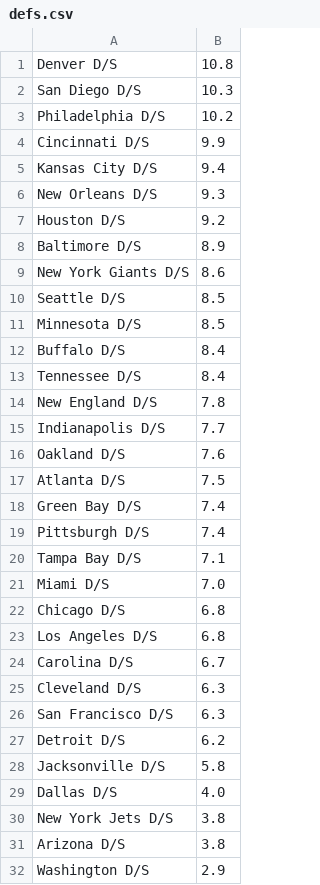
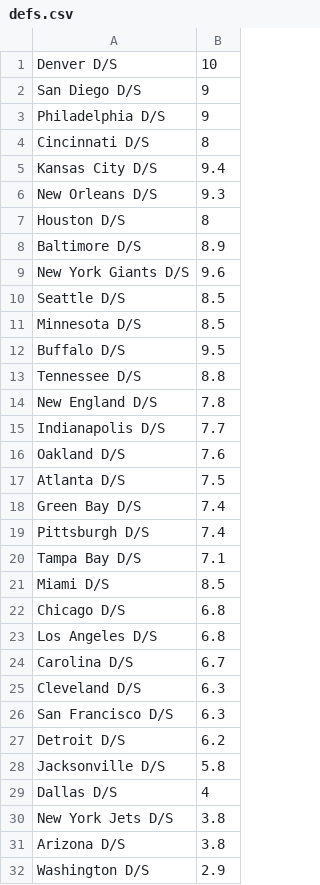
Before and after one commit to andrewbunn/dfs, a CSV file: progproblems/defs.csv, drawn as a sheet.

```diff
--- a/progproblems/defs.csv
+++ b/progproblems/defs.csv
@@ -1,14 +1,14 @@
-Denver D/S,10.8
-San Diego D/S,10.3
-Philadelphia D/S,10.2
-Cincinnati D/S,9.9
+Denver D/S,10
+San Diego D/S,9
+Philadelphia D/S,9
+Cincinnati D/S,8
 Kansas City D/S,9.4
 New Orleans D/S,9.3
-Houston D/S,9.2
+Houston D/S,8
 Baltimore D/S,8.9
-New York Giants D/S,8.6
+New York Giants D/S,9.6
 Seattle D/S,8.5
 Minnesota D/S,8.5
-Buffalo D/S,8.4
-Tennessee D/S,8.4
+Buffalo D/S,9.5
+Tennessee D/S,8.8
 New England D/S,7.8
@@ -20,3 +20,3 @@ Pittsburgh D/S,7.4
 Tampa Bay D/S,7.1
-Miami D/S,7.0
+Miami D/S,8.5
 Chicago D/S,6.8
@@ -28,3 +28,3 @@ Detroit D/S,6.2
 Jacksonville D/S,5.8
-Dallas D/S,4.0
+Dallas D/S,4
 New York Jets D/S,3.8
```
Also changed, not shown: progproblems/players.csv, progproblems/projs.csv, 26 other files.
